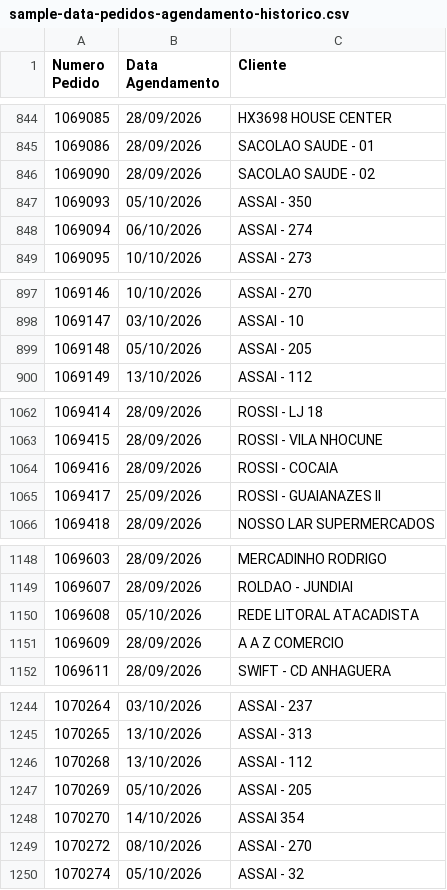
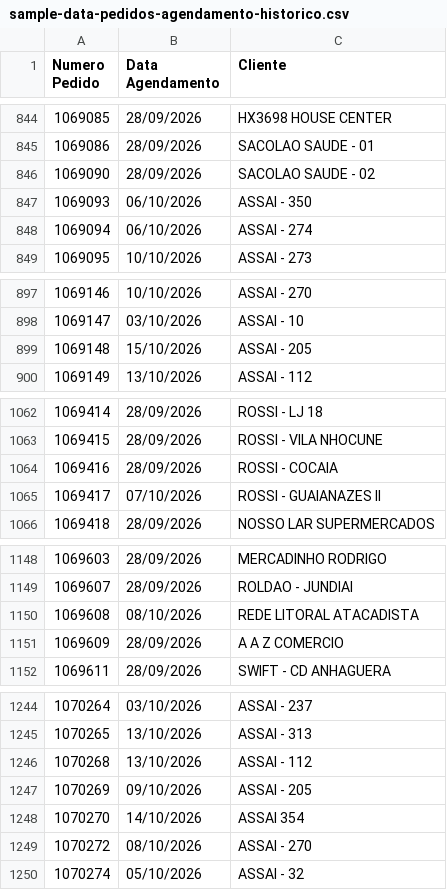
Before and after one commit to DashMonitoramento/Dashboard-Monitoramento-Web, a CSV file: assets/data/sample-data-pedidos-agendamento-historico.csv, drawn as a sheet; only a part is shown, gaps mark what is left out; the diff covers the shown part only.

Commit message:
Atualiza assets/data/sample-data-pedidos-agendamento-historico.csv via script (2026-10-02 15:25)

```diff
--- a/assets/data/sample-data-pedidos-agendamento-historico.csv
+++ b/assets/data/sample-data-pedidos-agendamento-historico.csv
@@ -846,3 +846,3 @@ Numero Pedido;Data Agendamento;Cliente
 1069090;28/09/2026;SACOLAO SAUDE - 02
-1069093;05/10/2026;ASSAI  - 350
+1069093;06/10/2026;ASSAI  - 350
 1069094;06/10/2026;ASSAI - 274
@@ -898,3 +898,3 @@ Numero Pedido;Data Agendamento;Cliente
 1069147;03/10/2026;ASSAI - 10
-1069148;05/10/2026;ASSAI - 205
+1069148;15/10/2026;ASSAI - 205
 1069149;13/10/2026;ASSAI - 112
@@ -1064,3 +1064,3 @@ Numero Pedido;Data Agendamento;Cliente
 1069416;28/09/2026;ROSSI - COCAIA
-1069417;25/09/2026;ROSSI - GUAIANAZES II
+1069417;07/10/2026;ROSSI - GUAIANAZES II
 1069418;28/09/2026;NOSSO LAR SUPERMERCADOS
@@ -1149,3 +1149,3 @@ Numero Pedido;Data Agendamento;Cliente
 1069607;28/09/2026;ROLDAO - JUNDIAI
-1069608;05/10/2026;REDE LITORAL ATACADISTA
+1069608;08/10/2026;REDE LITORAL ATACADISTA
 1069609;28/09/2026;A A Z COMERCIO
@@ -1246,3 +1246,3 @@ Numero Pedido;Data Agendamento;Cliente
 1070268;13/10/2026;ASSAI - 112
-1070269;05/10/2026;ASSAI - 205
+1070269;09/10/2026;ASSAI - 205
 1070270;14/10/2026;ASSAI 354
```
Also changed, not shown: 1 added row and 25 edited cells elsewhere in this file.
